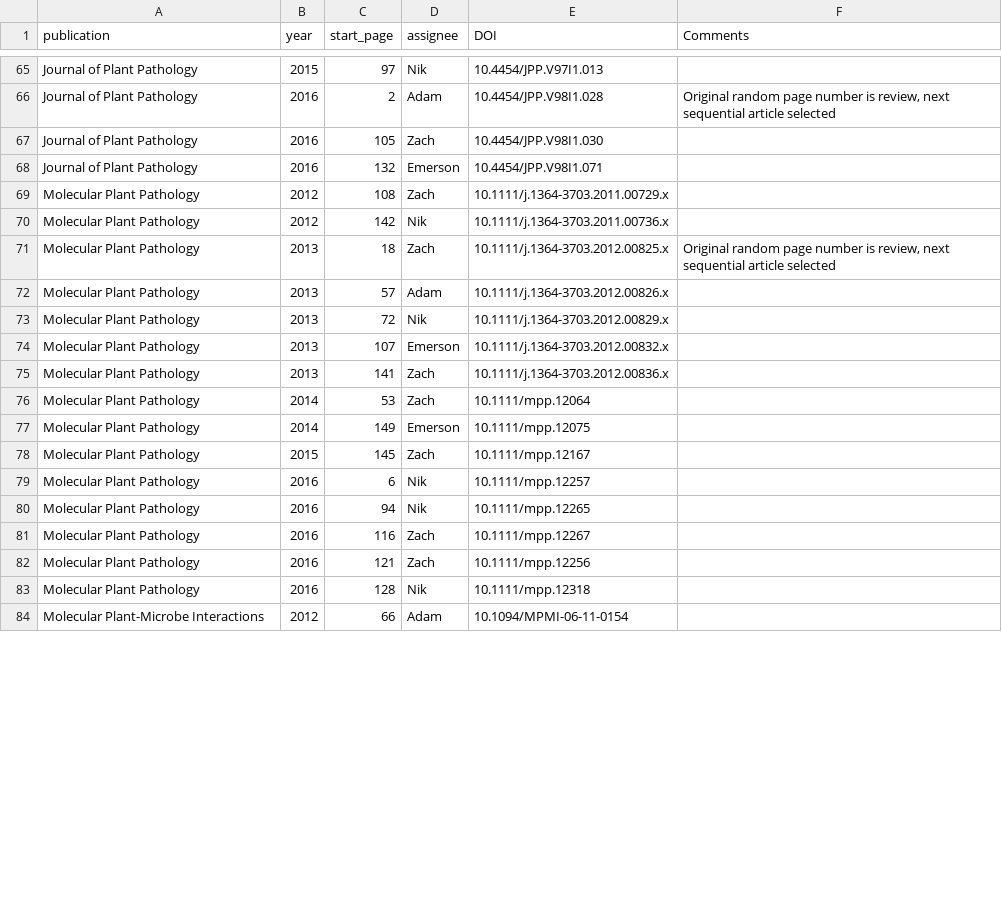
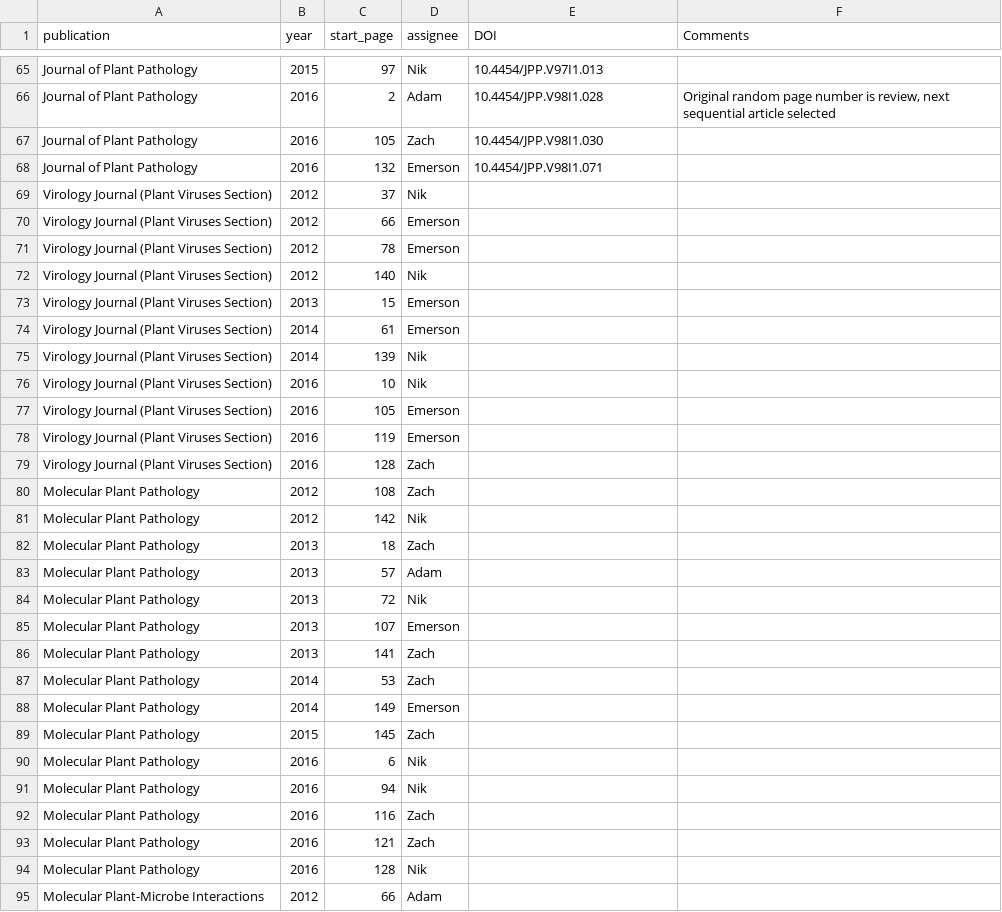
Before and after one commit to openplantpathology/Reproducibility_in_Plant_Pathology, a CSV file: data/Article_notes.csv (was data/journals.csv), drawn as a sheet; only a part is shown, gaps mark what is left out; addresses are those after the commit; the diff covers the shown part only; the diff names each change by its address in the sheet, - before the commit and + after, or states it on an @@ line.

Commit message:
Add articles for review in CSV along with notes about them
Still need to left join these data

```diff
--- a/data/journals.csv
+++ b/data/Article_notes.csv
@@ row 191 moved to row 69: Virology Journal (Plant Viruses Section) @@
@@ row 192 moved to row 70: Virology Journal (Plant Viruses Section) @@
@@ row 193 moved to row 71: Virology Journal (Plant Viruses Section) @@
@@ row 194 moved to row 72: Virology Journal (Plant Viruses Section) @@
@@ row 195 moved to row 73: Virology Journal (Plant Viruses Section) @@
@@ row 196 moved to row 74: Virology Journal (Plant Viruses Section) @@
@@ row 197 moved to row 75: Virology Journal (Plant Viruses Section) @@
@@ row 198 moved to row 76: Virology Journal (Plant Viruses Section) @@
@@ row 199 moved to row 77: Virology Journal (Plant Viruses Section) @@
@@ row 200 moved to row 78: Virology Journal (Plant Viruses Section) @@
@@ row 201 moved to row 79: Virology Journal (Plant Viruses Section) @@
-E80 (DOI): 10.1111/j.1364-3703.2011.00729.x
+E80 (DOI): (empty)
-E81 (DOI): 10.1111/j.1364-3703.2011.00736.x
+E81 (DOI): (empty)
-E82 (DOI): 10.1111/j.1364-3703.2012.00825.x
+E82 (DOI): (empty)
-F82 (Comments): Original random page number is review, next sequential article selected
+F82 (Comments): (empty)
-E83 (DOI): 10.1111/j.1364-3703.2012.00826.x
+E83 (DOI): (empty)
-E84 (DOI): 10.1111/j.1364-3703.2012.00829.x
+E84 (DOI): (empty)
-E85 (DOI): 10.1111/j.1364-3703.2012.00832.x
+E85 (DOI): (empty)
-E86 (DOI): 10.1111/j.1364-3703.2012.00836.x
+E86 (DOI): (empty)
-E87 (DOI): 10.1111/mpp.12064
+E87 (DOI): (empty)
-E88 (DOI): 10.1111/mpp.12075
+E88 (DOI): (empty)
-E89 (DOI): 10.1111/mpp.12167
+E89 (DOI): (empty)
-E90 (DOI): 10.1111/mpp.12257
+E90 (DOI): (empty)
-E91 (DOI): 10.1111/mpp.12265
+E91 (DOI): (empty)
-E92 (DOI): 10.1111/mpp.12267
+E92 (DOI): (empty)
-E93 (DOI): 10.1111/mpp.12256
+E93 (DOI): (empty)
-E94 (DOI): 10.1111/mpp.12318
+E94 (DOI): (empty)
-E95 (DOI): 10.1094/MPMI-06-11-0154
+E95 (DOI): (empty)
```
Also changed, not shown: 46 edited cells elsewhere in this file, 3 other files.
